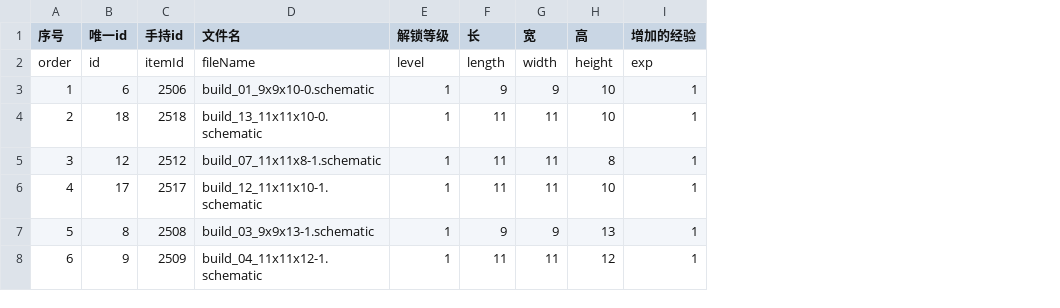
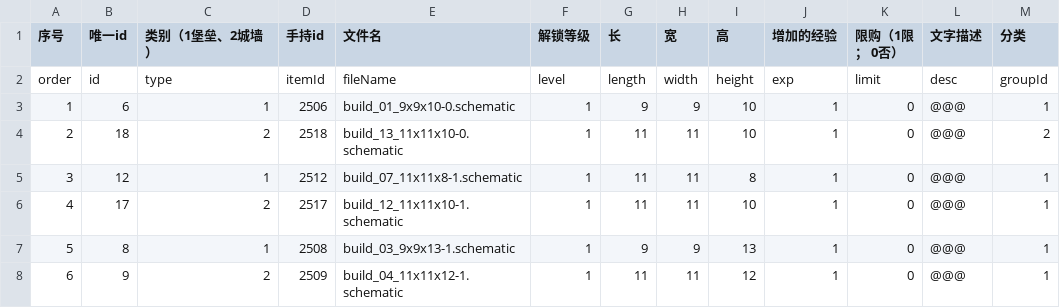
Before and after one commit to heliaoyuan10086/Game, a CSV file: BlockFort/schematic.csv, drawn as a sheet; the diff names each change by its address in the sheet, - before the commit and + after, or states it on an @@ line.

```diff
--- a/BlockFort/schematic.csv
+++ b/BlockFort/schematic.csv
+column C (类别（1堡垒、2城墙）), rows 2-8: type | 1 | 2 | 1 | 2 | 1 | 2
+column K (限购（1限； 0否）), rows 2-8: limit | 0 | 0 | 0 | 0 | 0 | 0
+column L (文字描述), rows 2-8: desc | @@@ | @@@ | @@@ | @@@ | @@@ | @@@
+column M (分类), rows 2-8: groupId | 1 | 2 | 1 | 1 | 1 | 1
```
Also changed, not shown: BlockFort/decoration.csv, 1 other file.
